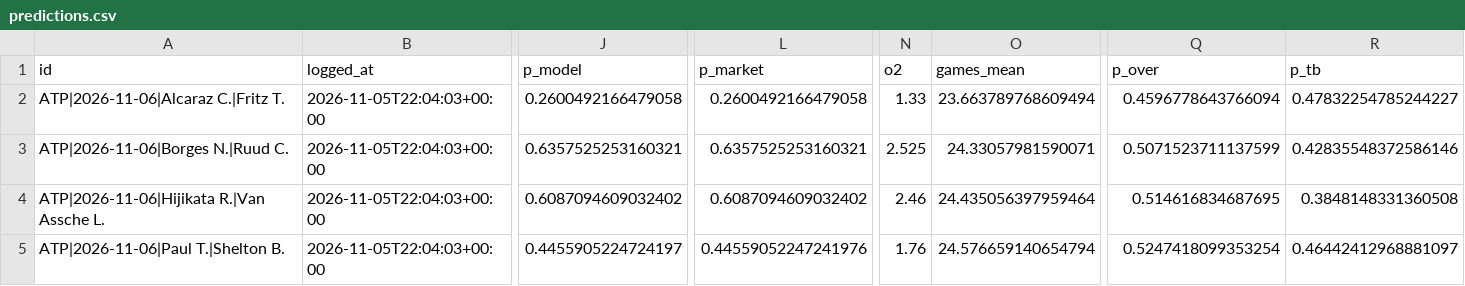
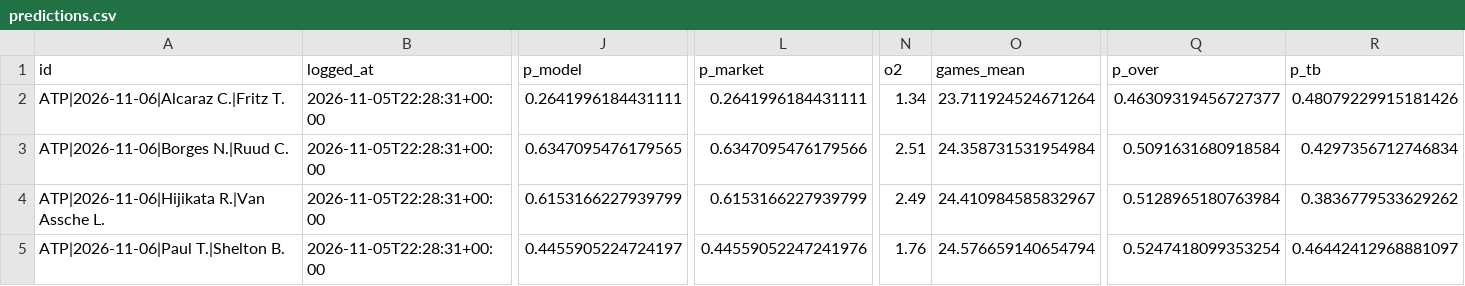
Before and after one commit to safe-n/flask-football-app, a CSV file: tennis/predictions.csv, drawn as a sheet; only a part is shown, gaps mark what is left out; the diff covers the shown part only; the diff names each change by its address in the sheet, - before the commit and + after, or states it on an @@ line.

Commit message:
tennis predictions: 4 prognoz

```diff
--- a/tennis/predictions.csv
+++ b/tennis/predictions.csv
-B2:B5 (logged_at): 2026-11-05T22:04:03+00:00
+B2:B5 (logged_at): 2026-11-05T22:28:31+00:00
-J2 (p_model): 0.2600492166479058
+J2 (p_model): 0.2641996184431111
-L2 (p_market): 0.2600492166479058
+L2 (p_market): 0.2641996184431111
-N2 (o2): 1.33
+N2 (o2): 1.34
-O2 (games_mean): 23.663789768609494
+O2 (games_mean): 23.711924524671264
-Q2 (p_over): 0.4596778643766094
+Q2 (p_over): 0.46309319456727377
-R2 (p_tb): 0.47832254785244227
+R2 (p_tb): 0.48079229915181426
-J3 (p_model): 0.6357525253160321
+J3 (p_model): 0.6347095476179565
-L3 (p_market): 0.6357525253160321
+L3 (p_market): 0.6347095476179566
-N3 (o2): 2.525
+N3 (o2): 2.51
-O3 (games_mean): 24.33057981590071
+O3 (games_mean): 24.358731531954984
-Q3 (p_over): 0.5071523711137599
+Q3 (p_over): 0.5091631680918584
-R3 (p_tb): 0.42835548372586146
+R3 (p_tb): 0.4297356712746834
-J4 (p_model): 0.6087094609032402
+J4 (p_model): 0.6153166227939799
-L4 (p_market): 0.6087094609032402
+L4 (p_market): 0.6153166227939799
-N4 (o2): 2.46
+N4 (o2): 2.49
-O4 (games_mean): 24.435056397959464
+O4 (games_mean): 24.410984585832967
-Q4 (p_over): 0.514616834687695
+Q4 (p_over): 0.5128965180763984
-R4 (p_tb): 0.3848148331360508
+R4 (p_tb): 0.3836779533629262
```
Also changed, not shown: 5 edited cells elsewhere in this file.
